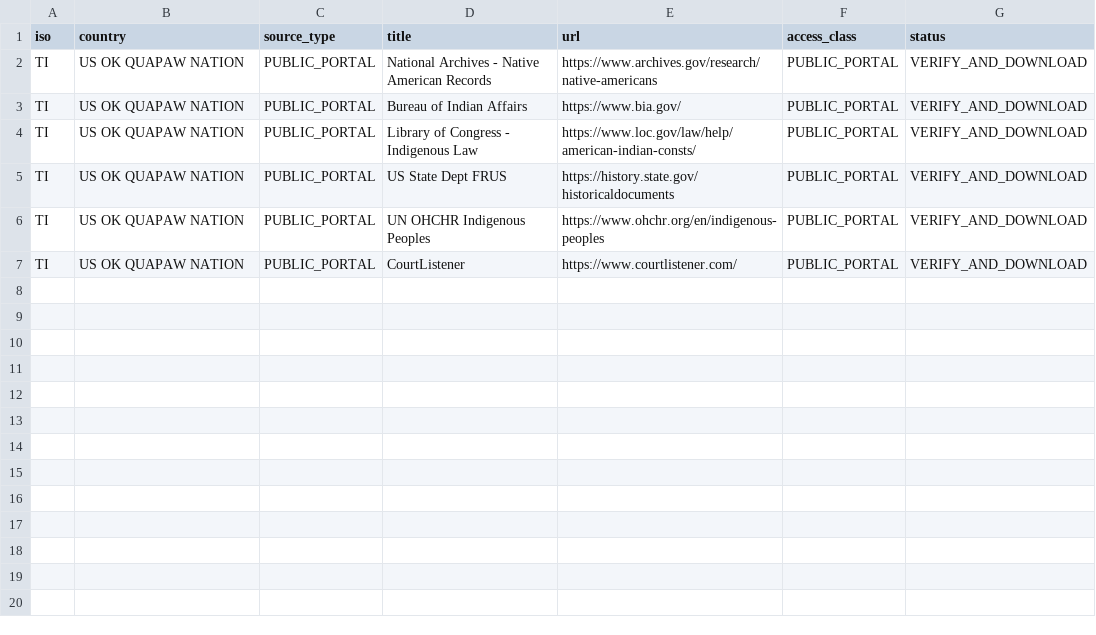
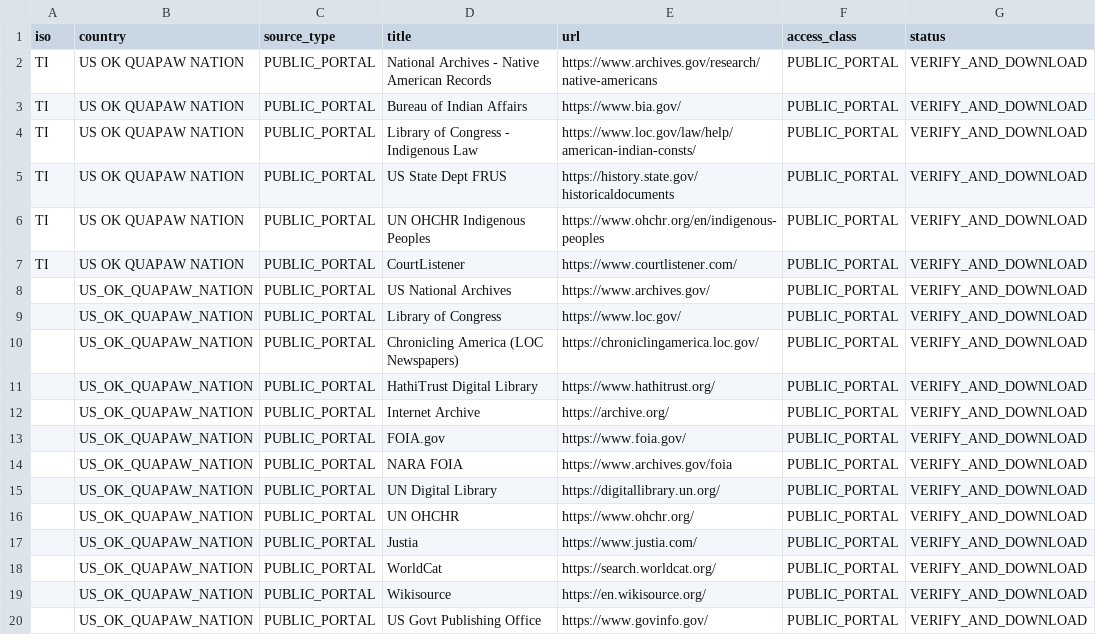
Before and after one commit to GlobalRestitutionAlliance/turtle-island-us-ok-quapaw-nation-master-litigation, a CSV file: 03_Evidentiary_Exhibits/PRIMARY_PUBLIC_SOURCES.csv, drawn as a sheet; the diff names each change by its address in the sheet, - before the commit and + after, or states it on an @@ line.

Commit message:
Expand primary public source registries (Batch 2)

```diff
--- a/03_Evidentiary_Exhibits/PRIMARY_PUBLIC_SOURCES.csv
+++ b/03_Evidentiary_Exhibits/PRIMARY_PUBLIC_SOURCES.csv
+row 8:  | US_OK_QUAPAW_NATION | PUBLIC_PORTAL | US National Archives | https://www.archives.gov/ | PUBLIC_PORTAL | VERIFY_AND_DOWNLOAD
+row 9:  | US_OK_QUAPAW_NATION | PUBLIC_PORTAL | Library of Congress | https://www.loc.gov/ | PUBLIC_PORTAL | VERIFY_AND_DOWNLOAD
+row 10:  | US_OK_QUAPAW_NATION | PUBLIC_PORTAL | Chronicling America (LOC Newspapers) | https://chroniclingamerica.loc.gov/ | PUBLIC_PORTAL | VERIFY_AND_DOWNLOAD
+row 11:  | US_OK_QUAPAW_NATION | PUBLIC_PORTAL | HathiTrust Digital Library | https://www.hathitrust.org/ | PUBLIC_PORTAL | VERIFY_AND_DOWNLOAD
+row 12:  | US_OK_QUAPAW_NATION | PUBLIC_PORTAL | Internet Archive | https://archive.org/ | PUBLIC_PORTAL | VERIFY_AND_DOWNLOAD
+row 13:  | US_OK_QUAPAW_NATION | PUBLIC_PORTAL | FOIA.gov | https://www.foia.gov/ | PUBLIC_PORTAL | VERIFY_AND_DOWNLOAD
+row 14:  | US_OK_QUAPAW_NATION | PUBLIC_PORTAL | NARA FOIA | https://www.archives.gov/foia | PUBLIC_PORTAL | VERIFY_AND_DOWNLOAD
+row 15:  | US_OK_QUAPAW_NATION | PUBLIC_PORTAL | UN Digital Library | https://digitallibrary.un.org/ | PUBLIC_PORTAL | VERIFY_AND_DOWNLOAD
+row 16:  | US_OK_QUAPAW_NATION | PUBLIC_PORTAL | UN OHCHR | https://www.ohchr.org/ | PUBLIC_PORTAL | VERIFY_AND_DOWNLOAD
+row 17:  | US_OK_QUAPAW_NATION | PUBLIC_PORTAL | Justia | https://www.justia.com/ | PUBLIC_PORTAL | VERIFY_AND_DOWNLOAD
+row 18:  | US_OK_QUAPAW_NATION | PUBLIC_PORTAL | WorldCat | https://search.worldcat.org/ | PUBLIC_PORTAL | VERIFY_AND_DOWNLOAD
+row 19:  | US_OK_QUAPAW_NATION | PUBLIC_PORTAL | Wikisource | https://en.wikisource.org/ | PUBLIC_PORTAL | VERIFY_AND_DOWNLOAD
+row 20:  | US_OK_QUAPAW_NATION | PUBLIC_PORTAL | US Govt Publishing Office | https://www.govinfo.gov/ | PUBLIC_PORTAL | VERIFY_AND_DOWNLOAD
```
Also changed, not shown: 2 other files.
